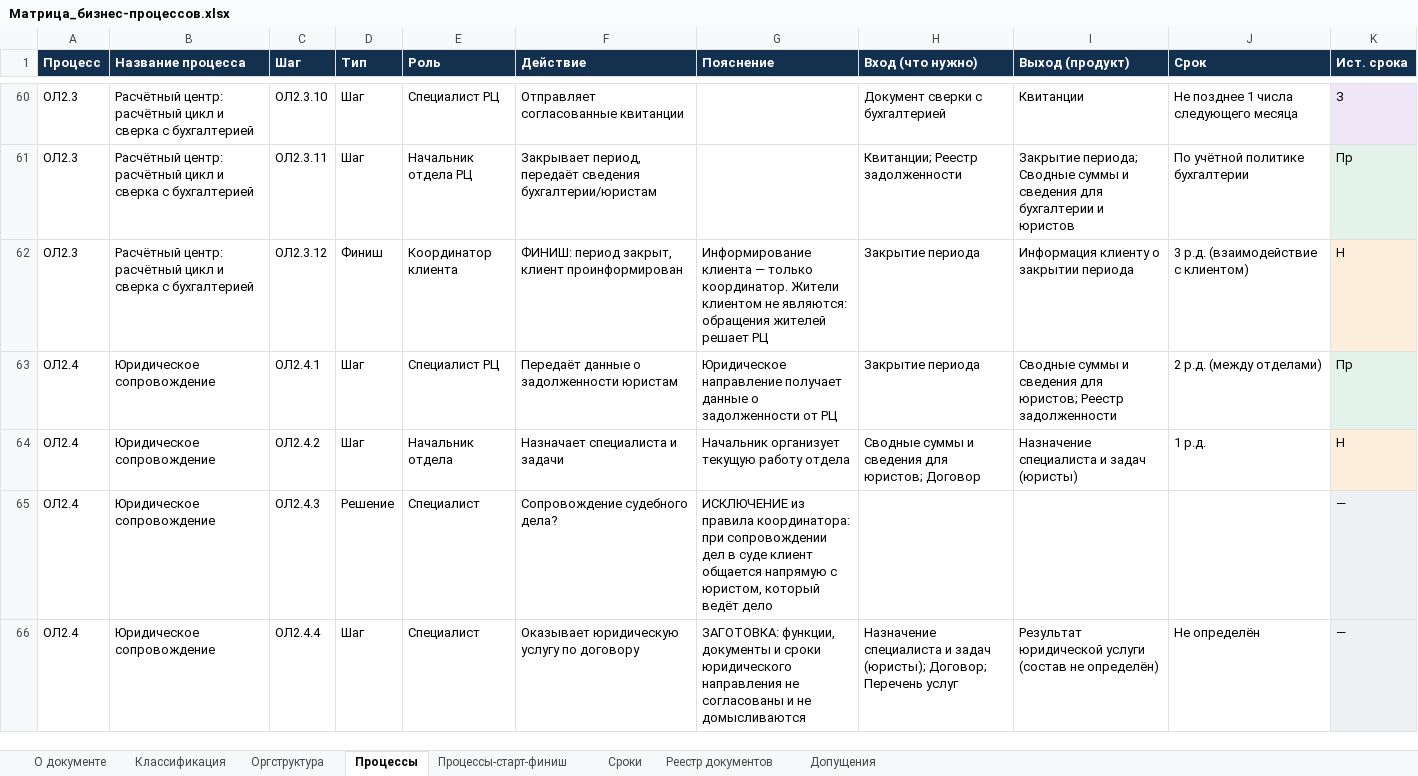
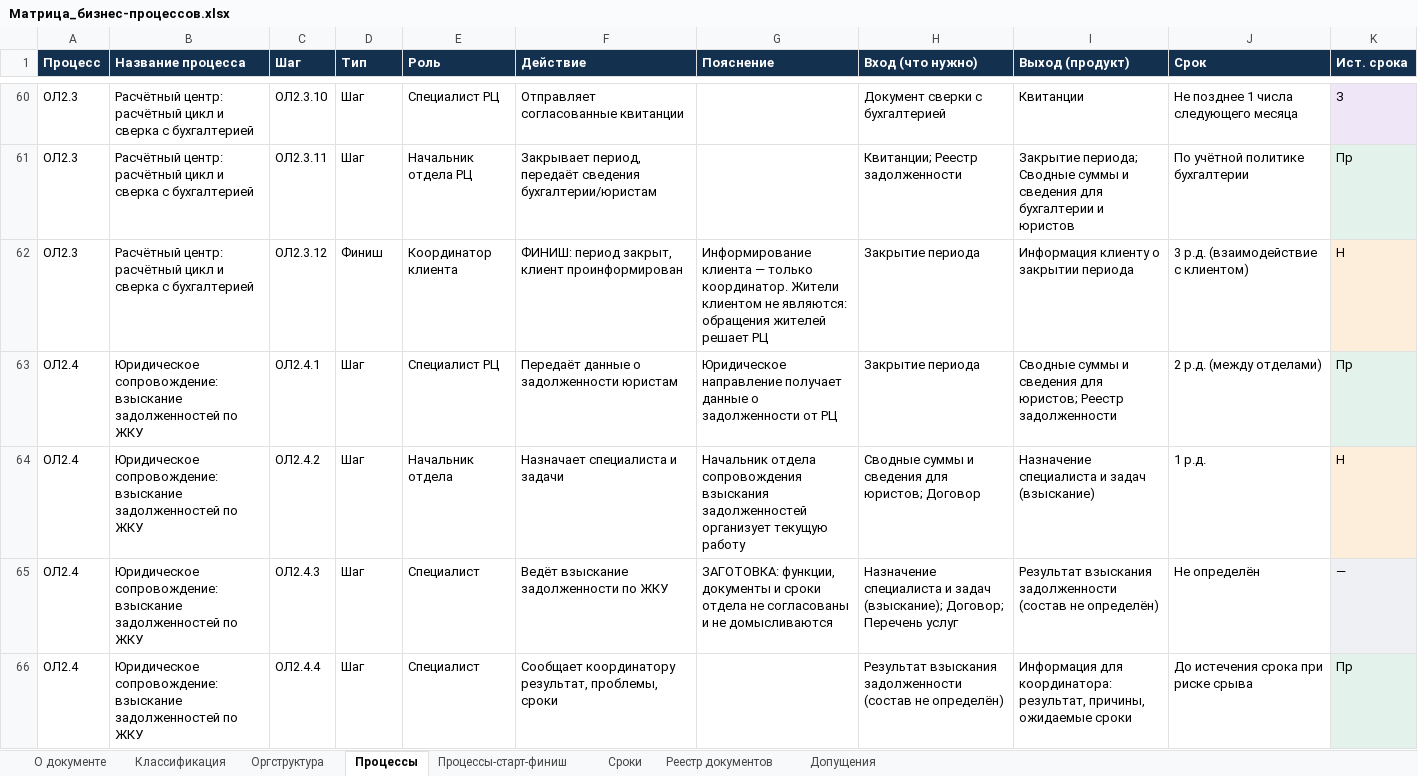
Before and after one commit to sbvxcdeqw1/vcb, an Excel workbook: bpm_docs/Матрица_бизнес-процессов.xlsx, sheet Процессы, drawn as a sheet; only a part is shown, gaps mark what is left out; values as stored, in another font and other column widths than the file's, no borders; the diff covers the shown part only; the diff names each change by its address in the sheet, - before the commit and + after, or states it on an @@ line.

```diff
--- a/bpm_docs/Матрица_бизнес-процессов.xlsx (sheet Процессы)
+++ b/bpm_docs/Матрица_бизнес-процессов.xlsx (sheet Процессы)
-B63:B66 (Название процесса): Юридическое сопровождение
+B63:B66 (Название процесса): Юридическое сопровождение: взыскание задолженностей по ЖКУ
-G64 (Пояснение): Начальник организует текущую работу отдела
+G64 (Пояснение): Начальник отдела сопровождения взыскания задолженностей организует текущую работу
-I64 (Выход (продукт)): Назначение специалиста и задач (юристы)
+I64 (Выход (продукт)): Назначение специалиста и задач (взыскание)
-D65 (Тип): Решение
+D65 (Тип): Шаг
-F65 (Действие): Сопровождение судебного дела?
+F65 (Действие): Ведёт взыскание задолженности по ЖКУ
-G65 (Пояснение): ИСКЛЮЧЕНИЕ из правила координатора: при сопровождении дел в суде клиент общается напрямую с юристом, который ведёт дело
+G65 (Пояснение): ЗАГОТОВКА: функции, документы и сроки отдела не согласованы и не домысливаются
-H65 (Вход (что нужно)): (empty)
+H65 (Вход (что нужно)): Назначение специалиста и задач (взыскание); Договор; Перечень услуг
-I65 (Выход (продукт)): (empty)
+I65 (Выход (продукт)): Результат взыскания задолженности (состав не определён)
-J65 (Срок): (empty)
+J65 (Срок): Не определён
-F66 (Действие): Оказывает юридическую услугу по договору
+F66 (Действие): Сообщает координатору результат, проблемы, сроки
-G66 (Пояснение): ЗАГОТОВКА: функции, документы и сроки юридического направления не согласованы и не домысливаются
+G66 (Пояснение): (empty)
-H66 (Вход (что нужно)): Назначение специалиста и задач (юристы); Договор; Перечень услуг
+H66 (Вход (что нужно)): Результат взыскания задолженности (состав не определён)
-I66 (Выход (продукт)): Результат юридической услуги (состав не определён)
+I66 (Выход (продукт)): Информация для координатора: результат, причины, ожидаемые сроки
-J66 (Срок): Не определён
+J66 (Срок): До истечения срока при риске срыва
-K66 (Ист. срока): —
+K66 (Ист. срока): Пр
```
Also changed, not shown: 3 added rows, 1 removed row and 27 edited cells elsewhere in this sheet, sheet Реестр документов, sheet Оргструктура, sheet Классификация, sheet Процессы-старт-финиш, sheet Сроки, sheet Допущения, 5 other files.
